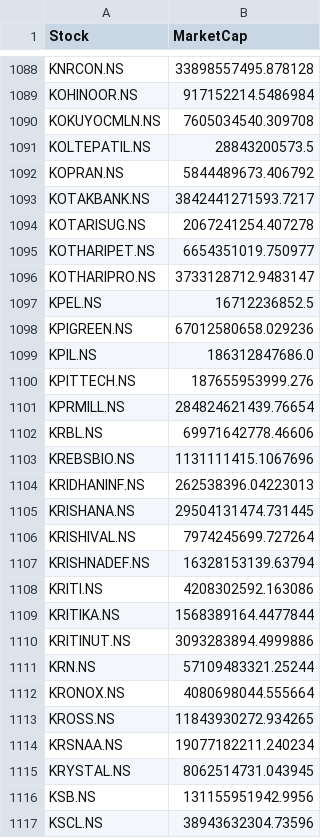
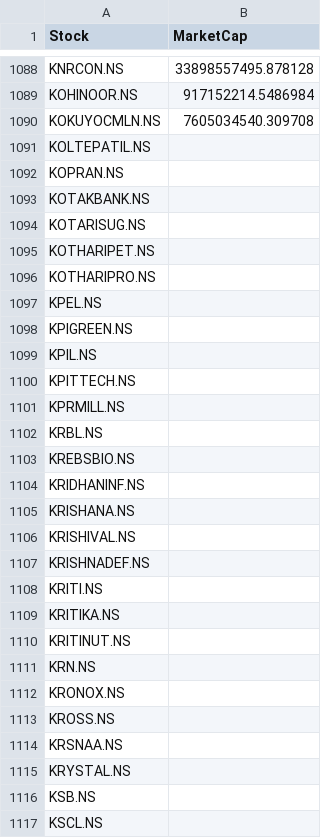
Before and after one commit to puravimohta15/NSE_Stock_Tracker, a CSV file: data/market_caps.csv, drawn as a sheet; only a part is shown, gaps mark what is left out; the diff covers the shown part only.

```diff
--- a/data/market_caps.csv
+++ b/data/market_caps.csv
@@ -1090,28 +1090,28 @@ KOHINOOR.NS,917152214.5486984
 KOKUYOCMLN.NS,7605034540.309708
-KOLTEPATIL.NS,28843200573.5
-KOPRAN.NS,5844489673.406792
-KOTAKBANK.NS,3842441271593.7217
-KOTARISUG.NS,2067241254.407278
-KOTHARIPET.NS,6654351019.750977
-KOTHARIPRO.NS,3733128712.9483147
-KPEL.NS,16712236852.5
-KPIGREEN.NS,67012580658.029236
-KPIL.NS,186312847686.0
-KPITTECH.NS,187655953999.276
-KPRMILL.NS,284824621439.76654
-KRBL.NS,69971642778.46606
-KREBSBIO.NS,1131111415.1067696
-KRIDHANINF.NS,262538396.04223013
-KRISHANA.NS,29504131474.731445
-KRISHIVAL.NS,7974245699.727264
-KRISHNADEF.NS,16328153139.63794
-KRITI.NS,4208302592.163086
-KRITIKA.NS,1568389164.4477844
-KRITINUT.NS,3093283894.4999886
-KRN.NS,57109483321.25244
-KRONOX.NS,4080698044.555664
-KROSS.NS,11843930272.934265
-KRSNAA.NS,19077182211.240234
-KRYSTAL.NS,8062514731.043945
-KSB.NS,131155951942.9956
-KSCL.NS,38943632304.73596
+KOLTEPATIL.NS,
+KOPRAN.NS,
+KOTAKBANK.NS,
+KOTARISUG.NS,
+KOTHARIPET.NS,
+KOTHARIPRO.NS,
+KPEL.NS,
+KPIGREEN.NS,
+KPIL.NS,
+KPITTECH.NS,
+KPRMILL.NS,
+KRBL.NS,
+KREBSBIO.NS,
+KRIDHANINF.NS,
+KRISHANA.NS,
+KRISHIVAL.NS,
+KRISHNADEF.NS,
+KRITI.NS,
+KRITIKA.NS,
+KRITINUT.NS,
+KRN.NS,
+KRONOX.NS,
+KROSS.NS,
+KRSNAA.NS,
+KRYSTAL.NS,
+KSB.NS,
+KSCL.NS,
```
Also changed, not shown: 86 edited cells elsewhere in this file.
